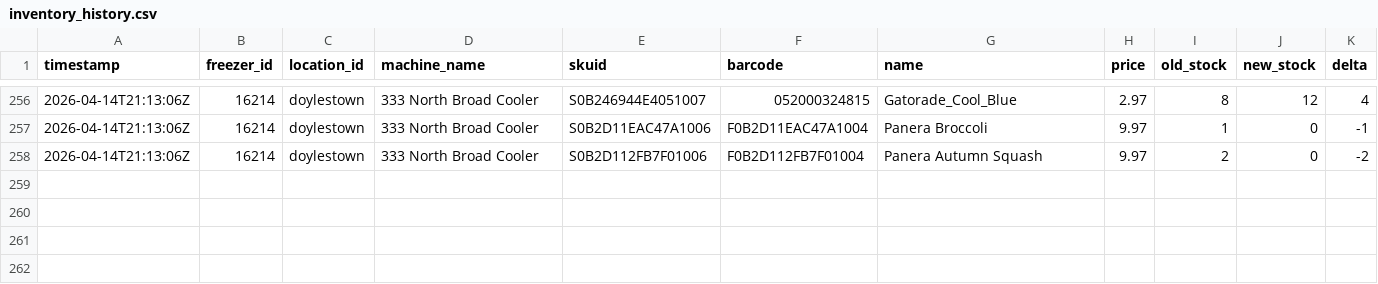
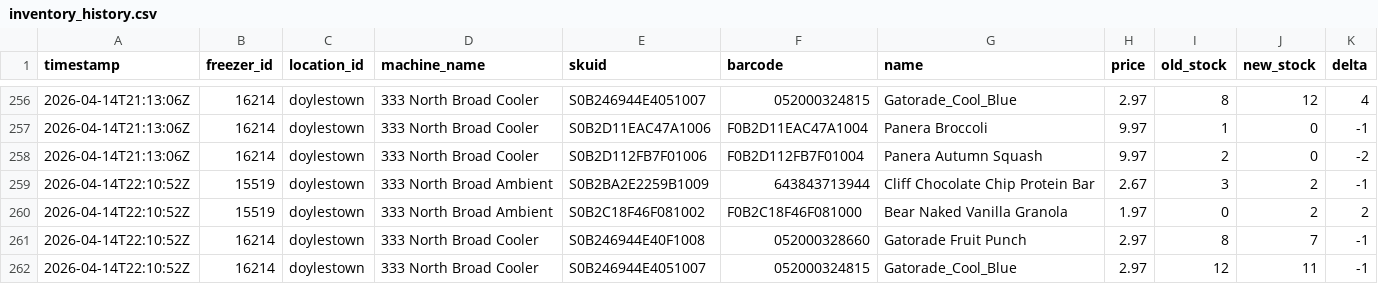
Before and after one commit to lukeleisman/blanketbox_public, a CSV file: docs/inventory_history.csv, drawn as a sheet; only a part is shown, gaps mark what is left out.

```diff
--- a/docs/inventory_history.csv
+++ b/docs/inventory_history.csv
@@ -258 +258,5 @@ timestamp,freezer_id,location_id,machine_name,skuid,barcode,name,price,old_stock
 2026-04-14T21:13:06Z,16214,doylestown,333 North Broad Cooler,S0B2D112FB7F01006,F0B2D112FB7F01004,Panera Autumn Squash,9.97,2,0,-2
+2026-04-14T22:10:52Z,15519,doylestown,333 North Broad Ambient,S0B2BA2E2259B1009,643843713944,Cliff  Chocolate Chip Protein Bar,2.67,3,2,-1
+2026-04-14T22:10:52Z,15519,doylestown,333 North Broad Ambient,S0B2C18F46F081002,F0B2C18F46F081000,Bear Naked Vanilla Granola,1.97,0,2,2
+2026-04-14T22:10:52Z,16214,doylestown,333 North Broad Cooler,S0B246944E40F1008,052000328660,Gatorade Fruit Punch,2.97,8,7,-1
+2026-04-14T22:10:52Z,16214,doylestown,333 North Broad Cooler,S0B246944E4051007,052000324815,Gatorade_Cool_Blue,2.97,12,11,-1
```
Also changed, not shown: docs/inventory.csv, 2 other files.
